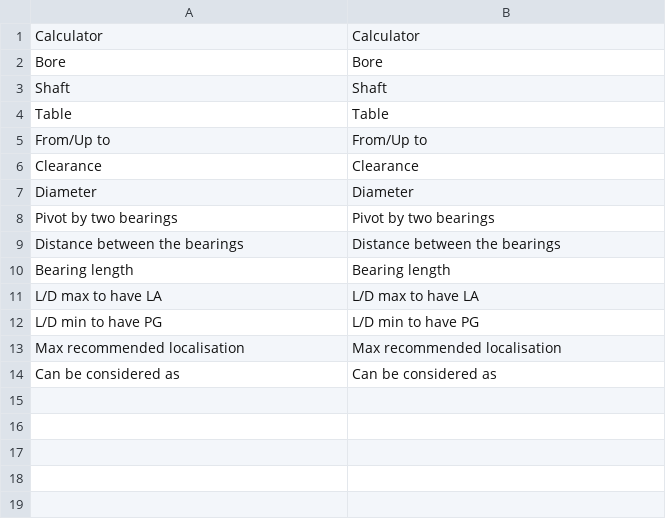
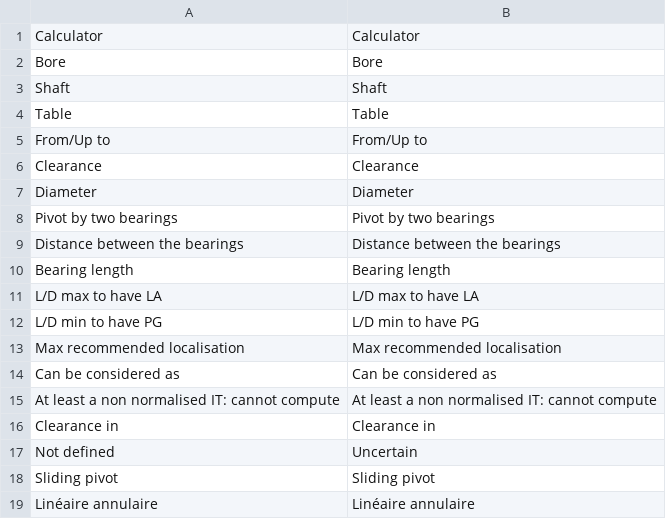
Before and after one commit to guillaume55/MecaWeb, a CSV file: translation/en/fits.csv, drawn as a sheet; the diff names each change by its address in the sheet, - before the commit and + after, or states it on an @@ line.

```diff
--- a/translation/en/fits.csv
+++ b/translation/en/fits.csv
+row 15: At least a non normalised IT: cannot compute | At least a non normalised IT: cannot compute
+row 16: Clearance in | Clearance in
+row 17: Not defined | Uncertain
+row 18: Sliding pivot | Sliding pivot
+row 19: Linéaire annulaire | Linéaire annulaire
```
Also changed, not shown: translation/fr/fits.csv, 1 other file.
